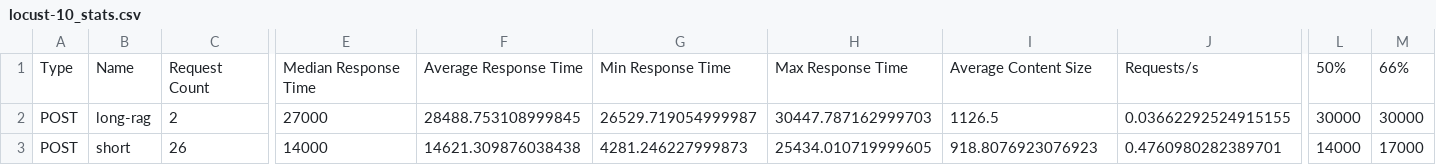
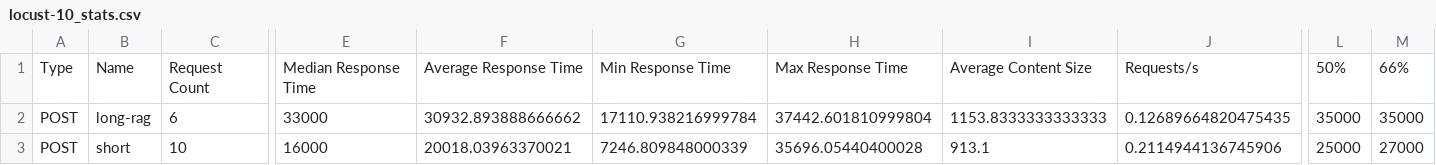
Before and after one commit to thanhduongnd/Day20_Track2_VuThanhDuong_2A202602007, a CSV file: benchmarks/locust-10_stats.csv, drawn as a sheet; only a part is shown, gaps mark what is left out; the diff covers the shown part only; the diff names each change by its address in the sheet, - before the commit and + after, or states it on an @@ line.

```diff
--- a/benchmarks/locust-10_stats.csv
+++ b/benchmarks/locust-10_stats.csv
-C2: 2
+C2: 6
-E2: 27000
+E2: 33000
-F2: 28488.753108999845
+F2: 30932.893888666662
-G2: 26529.719054999987
+G2: 17110.938216999784
-H2: 30447.787162999703
+H2: 37442.601810999804
-I2: 1126.5
+I2: 1153.8333333333333
-J2: 0.03662292524915155
+J2: 0.12689664820475435
-L2: 30000
+L2: 35000
-M2: 30000
+M2: 35000
-C3: 26
+C3: 10
-E3: 14000
+E3: 16000
-F3: 14621.309876038438
+F3: 20018.03963370021
-G3: 4281.246227999873
+G3: 7246.809848000339
-H3: 25434.010719999605
+H3: 35696.05440400028
-I3: 918.8076923076923
+I3: 913.1
-J3: 0.4760980282389701
+J3: 0.2114944136745906
-L3: 14000
+L3: 25000
-M3: 17000
+M3: 27000
```
Also changed, not shown: 36 edited cells elsewhere in this file, 50 other files.
